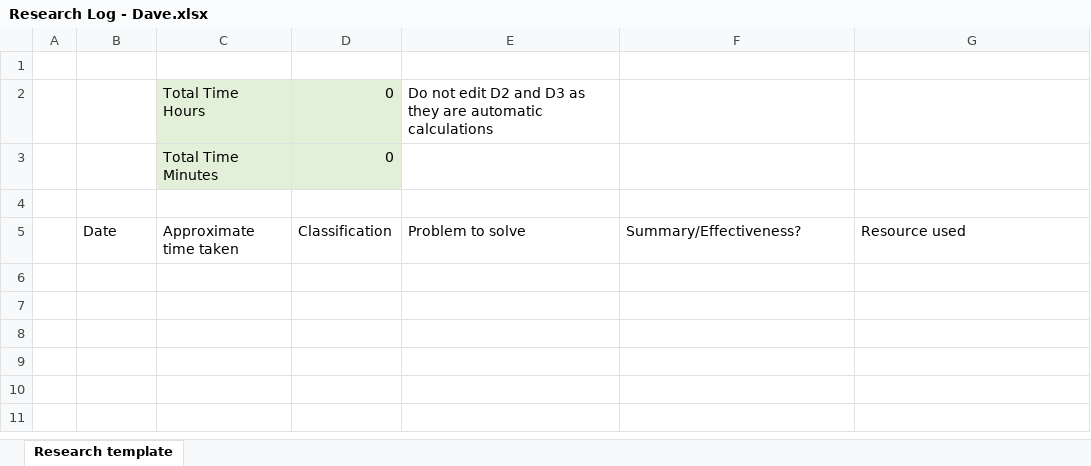
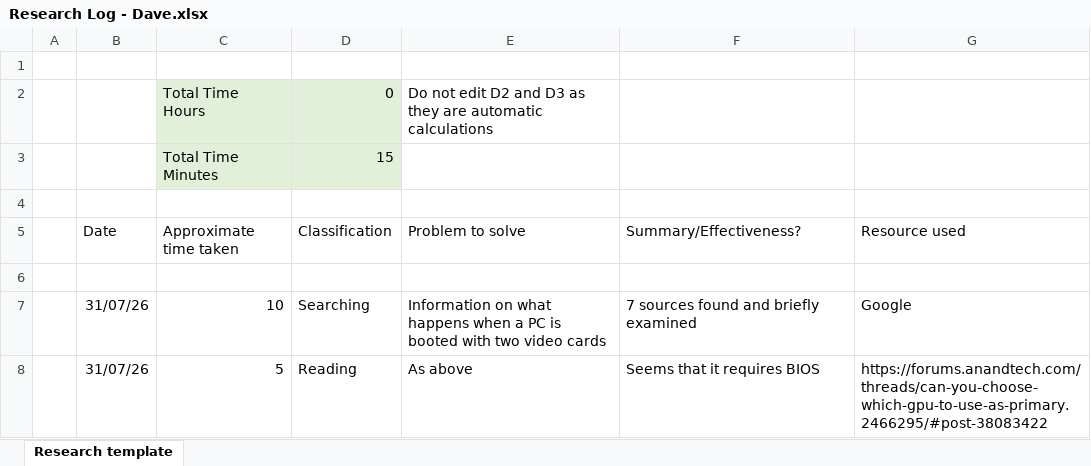
Before and after one commit to DavidSushames/BHB-Capstone, an Excel workbook: Research Logs/Research Log - Dave.xlsx, sheet Research template, drawn as a sheet; values as stored, in another font and other column widths than the file's, no borders; the diff names each change by its address in the sheet, - before the commit and + after, or states it on an @@ line.

```diff
--- a/Research Logs/Research Log - Dave.xlsx (sheet Research template)
+++ b/Research Logs/Research Log - Dave.xlsx (sheet Research template)
-D3 (Classification): 0
+D3 (Classification): 15
+row 6: (empty)
+row 7:  | 31/07/26 | 10 | Searching | Information on what happens when a PC is booted with two video cards | 7 sources found and briefly examined | Google
+row 8:  | 31/07/26 | 5 | Reading | As above | Seems that it requires BIOS | https://forums.anandtech.com/threads/can-you-choose-which-gpu-to-use-as-primary.2466295/#post-38083422
```
Also changed, not shown: 16 other files.
